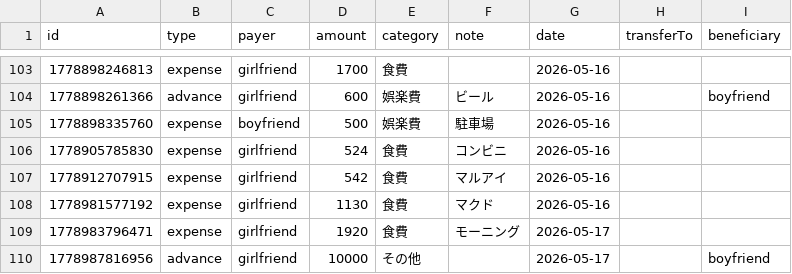
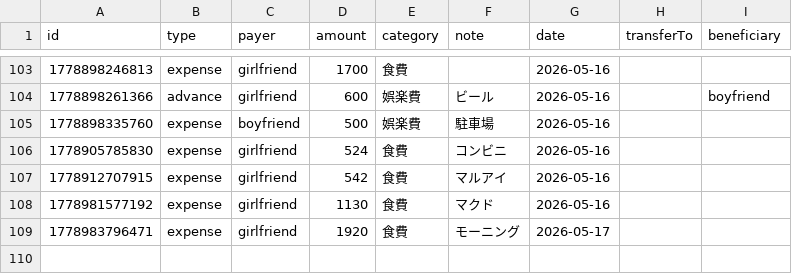
Before and after one commit to ririka02042000-collab/couple_kakeibo, a CSV file: kakeibo-history-2026.csv, drawn as a sheet; only a part is shown, gaps mark what is left out; the diff names each change by its address in the sheet, - before the commit and + after, or states it on an @@ line.

Commit message:
update kakeibo-history-2026.csv

```diff
--- a/kakeibo-history-2026.csv
+++ b/kakeibo-history-2026.csv
-row 110: 1778987816956 | advance | girlfriend | 10000 | その他 |  | 2026-05-17 |  | boyfriend
```
